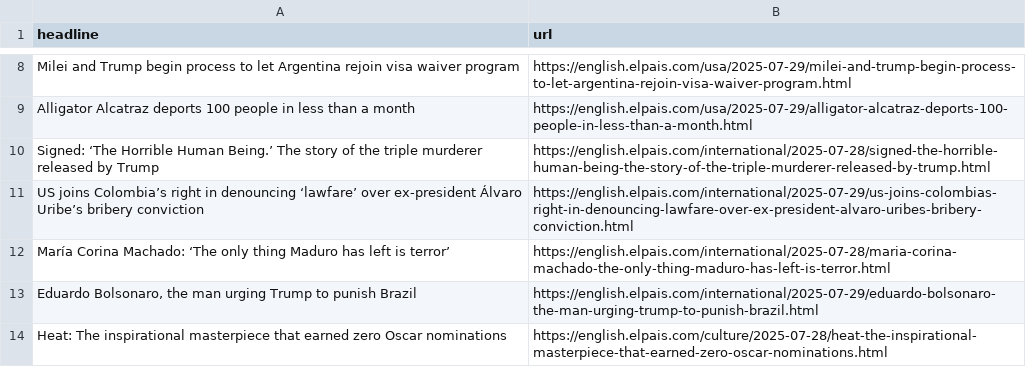
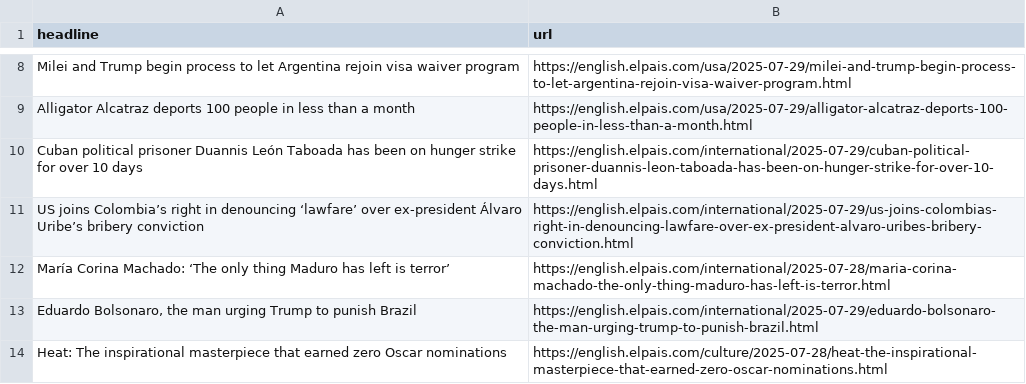
Before and after one commit to masashiijichi/el-pais-autoscraper, a CSV file: headlines.csv, drawn as a sheet; only a part is shown, gaps mark what is left out.

```diff
--- a/headlines.csv
+++ b/headlines.csv
@@ -9,3 +9,3 @@ Milei and Trump begin process to let Argentina rejoin visa waiver program,https:
 Alligator Alcatraz deports 100 people in less than a month,https://english.elpais.com/usa/2025-07-29/alligator-alcatraz-deports-100-people-in-less-than-a-month.html
-Signed: ‘The Horrible Human Being.’ The story of the triple murderer released by Trump,https://english.elpais.com/international/2025-07-28/signed-the-horrible-human-being-the-story-of-the-triple-murderer-released-by-trump.html
+Cuban political prisoner Duannis León Taboada has been on hunger strike for over 10 days,https://english.elpais.com/international/2025-07-29/cuban-political-prisoner-duannis-leon-taboada-has-been-on-hunger-strike-for-over-10-days.html
 US joins Colombia’s right in denouncing ‘lawfare’ over ex-president Álvaro Uribe’s bribery conviction,https://english.elpais.com/international/2025-07-29/us-joins-colombias-right-in-denouncing-lawfare-over-ex-president-alvaro-uribes-bribery-conviction.html
```
